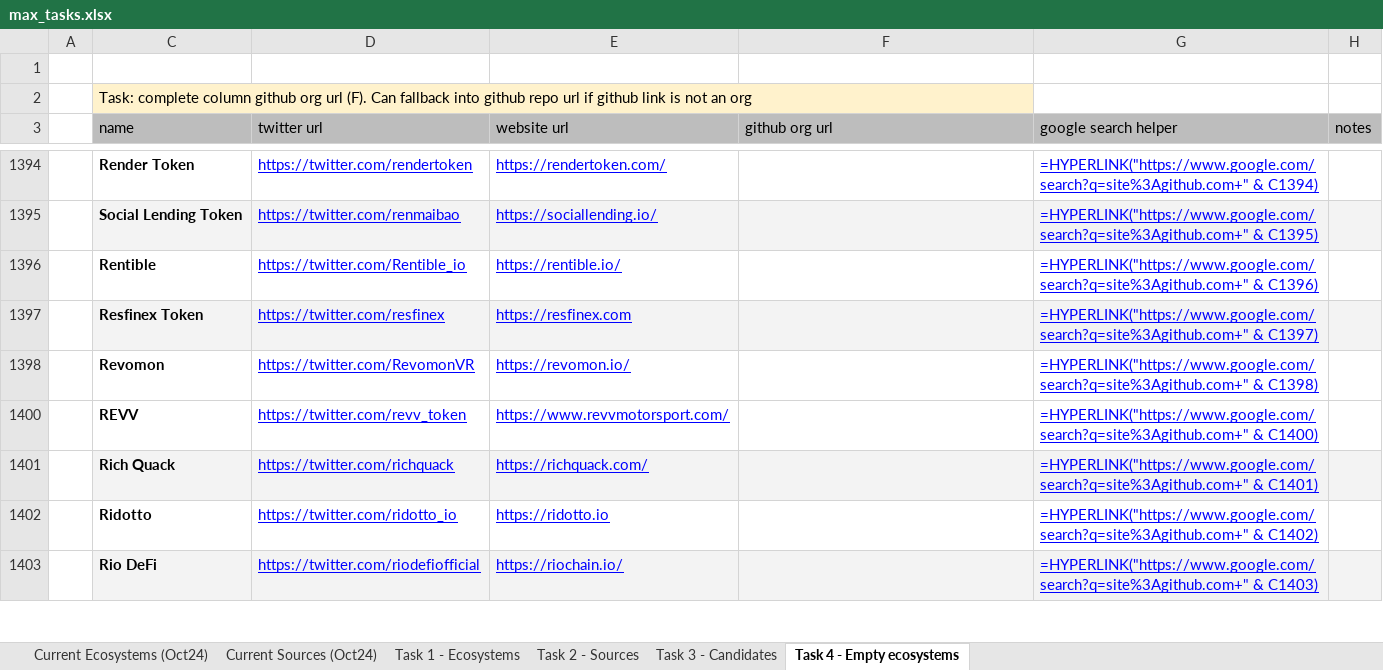
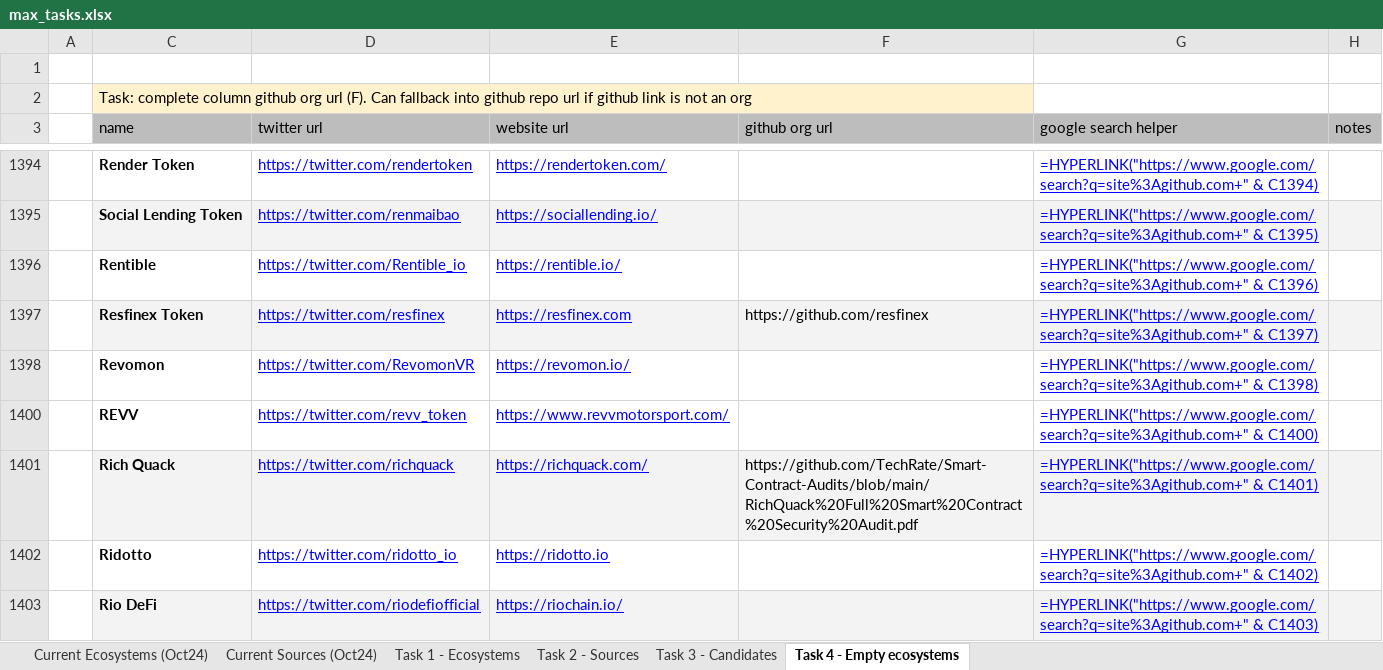
Before and after one commit to maxtalwar/Dev-Report, an Excel workbook: dev_report/max_tasks.xlsx, sheet Task 4 - Empty ecosystems, drawn as a sheet; only a part is shown, gaps mark what is left out; values as stored, in another font and other column widths than the file's, no borders; formulas without a stored value are shown as written; the diff covers the shown part only; the diff names each change by its address in the sheet, - before the commit and + after, or states it on an @@ line.

```diff
--- a/dev_report/max_tasks.xlsx (sheet Task 4 - Empty ecosystems)
+++ b/dev_report/max_tasks.xlsx (sheet Task 4 - Empty ecosystems)
-F1397 (github org url): (empty)
+F1397 (github org url): https://github.com/resfinex
-F1401 (github org url): (empty)
+F1401 (github org url): https://github.com/TechRate/Smart-Contract-Audits/blob/main/RichQuack%20Full%20Smart%20Contract%20Security%20Audit.pdf
```
Also changed, not shown: 106 edited cells elsewhere in this sheet, 6 other files.
